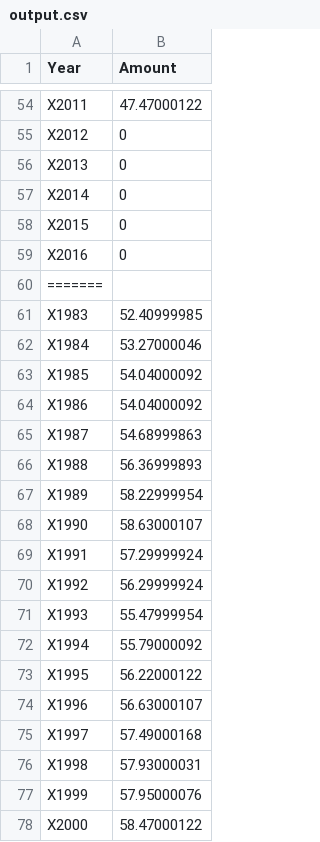
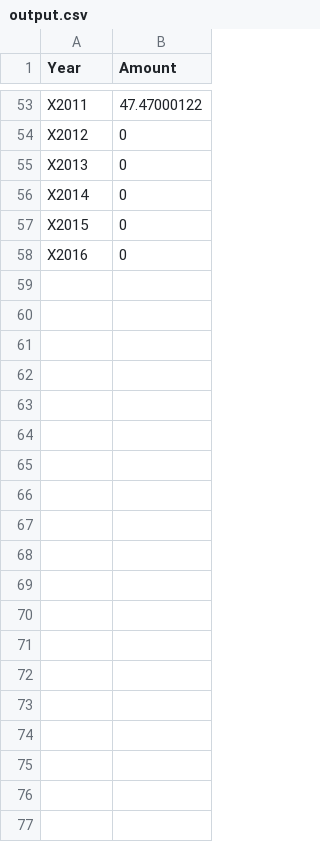
Before and after one commit to seanstutler/info-201-final-proj, a CSV file: scripts/output.csv, drawn as a sheet; only a part is shown, gaps mark what is left out; the diff covers the shown part only; the diff names each change by its address in the sheet, - before the commit and + after, or states it on an @@ line.

Commit message:
modified

```diff
--- a/scripts/output.csv
+++ b/scripts/output.csv
-row 60: =======
-row 61: X1983 | 52.40999985
-row 62: X1984 | 53.27000046
-row 63: X1985 | 54.04000092
-row 64: X1986 | 54.04000092
-row 65: X1987 | 54.68999863
-row 66: X1988 | 56.36999893
-row 67: X1989 | 58.22999954
-row 68: X1990 | 58.63000107
-row 69: X1991 | 57.29999924
-row 70: X1992 | 56.29999924
-row 71: X1993 | 55.47999954
-row 72: X1994 | 55.79000092
-row 73: X1995 | 56.22000122
-row 74: X1996 | 56.63000107
-row 75: X1997 | 57.49000168
-row 76: X1998 | 57.93000031
-row 77: X1999 | 57.95000076
-row 78: X2000 | 58.47000122
```
Also changed, not shown: 18 removed rows and 3 edited cells elsewhere in this file.
